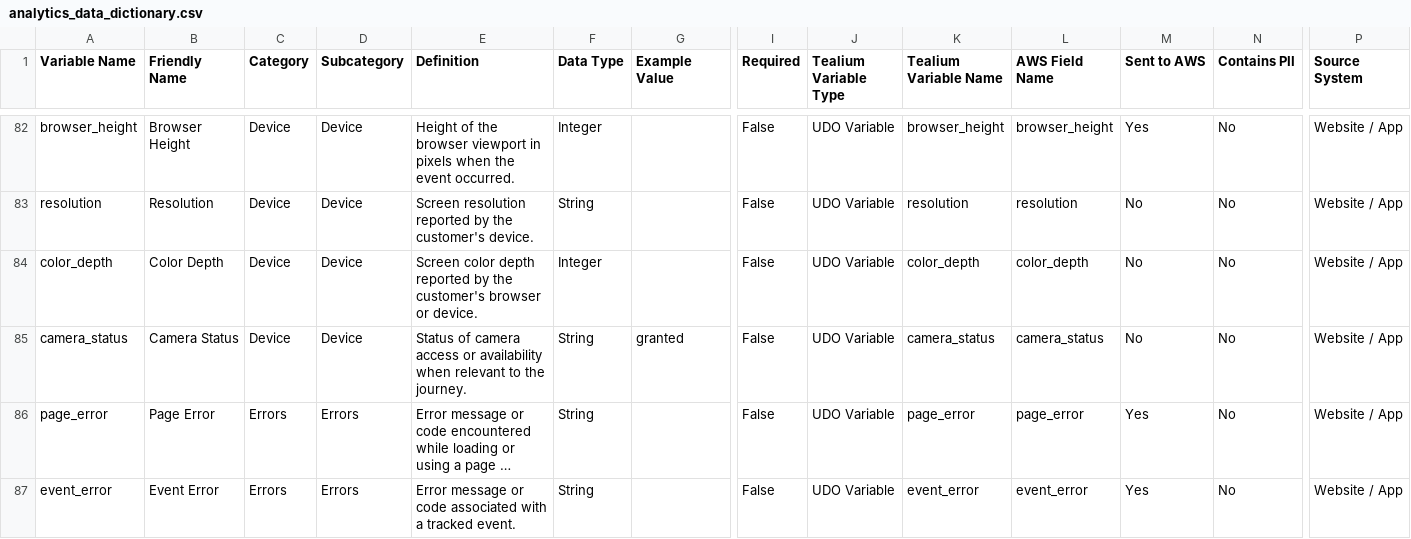
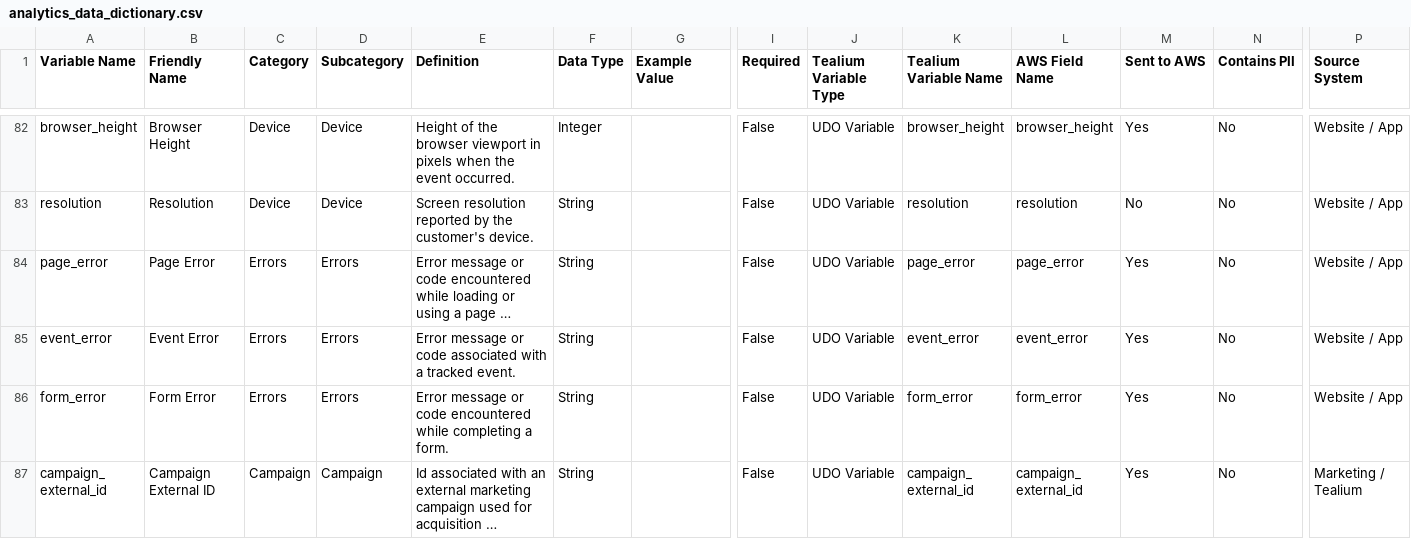
Before and after one commit to Nikhil-Lakha/Digital-Analytics-Data-Dictionary, a CSV file: data/analytics_data_dictionary.csv, drawn as a sheet; only a part is shown, gaps mark what is left out; the shorter side is filled out with more unchanged rows; long unchanged cells end in …; rows hold the shown columns only; the diff names each change by its address in the sheet, - before the commit and + after, or states it on an @@ line.

Commit message:
Bulk delete 2 analytics variables

```diff
--- a/data/analytics_data_dictionary.csv
+++ b/data/analytics_data_dictionary.csv
-row 84: color_depth | Color Depth | Device | Device | Screen color depth reported by the customer's browser or device. | Integer |  | False | UDO Variable | color_depth | color_depth | No | No | Website / App
-row 85: camera_status | Camera Status | Device | Device | Status of camera access or availability when relevant to the journey. | String | granted | False | UDO Variable | camera_status | camera_status | No | No | Website / App
```
